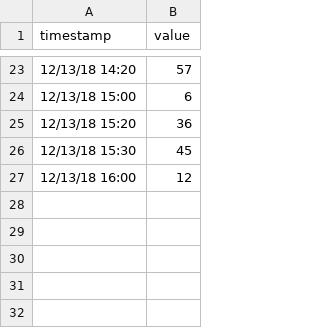
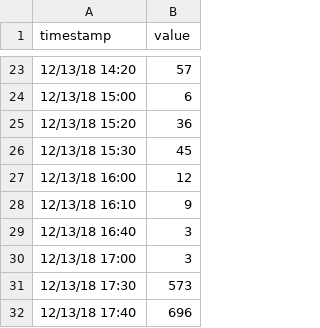
Before and after one commit to Anaditux/Ldap, a CSV file: den.csv, drawn as a sheet; only a part is shown, gaps mark what is left out.

Commit message:
Add files via upload

```diff
--- a/den.csv
+++ b/den.csv
@@ -27 +27,6 @@ timestamp,value
 12/13/18 16:00,12
+12/13/18 16:10,9
+12/13/18 16:40,3
+12/13/18 17:00,3
+12/13/18 17:30,573
+12/13/18 17:40,696
```
